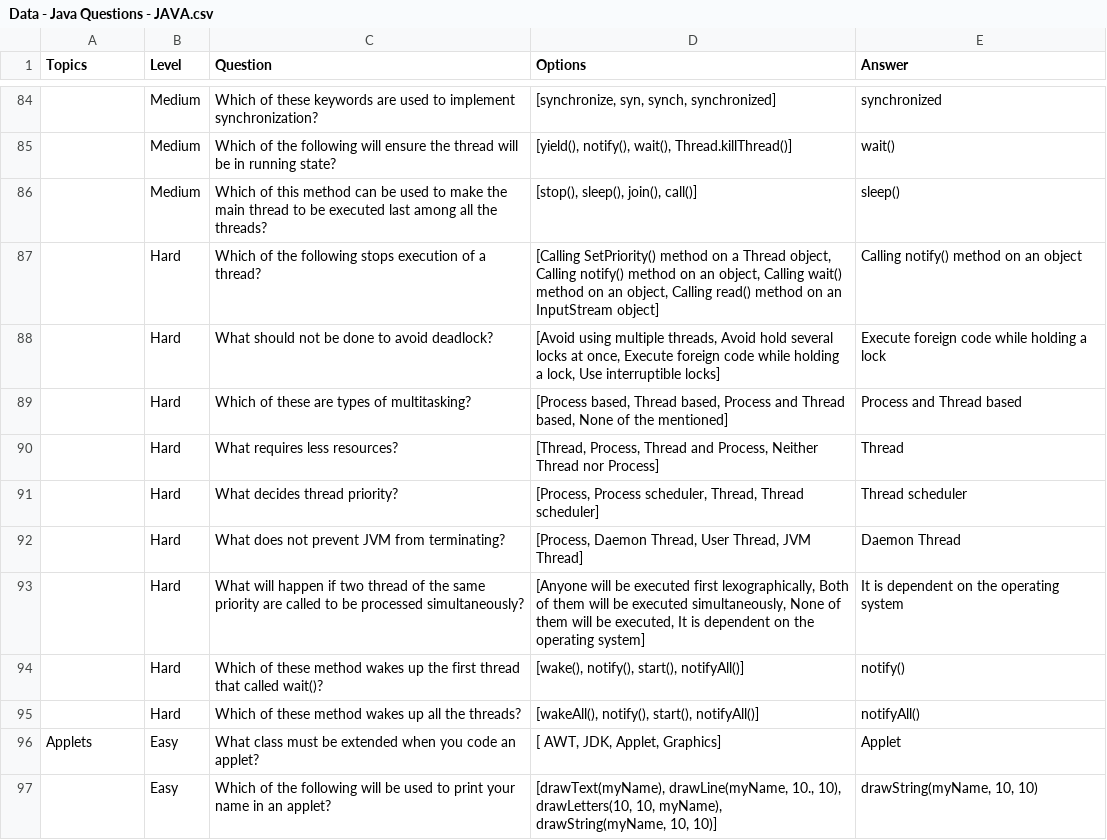
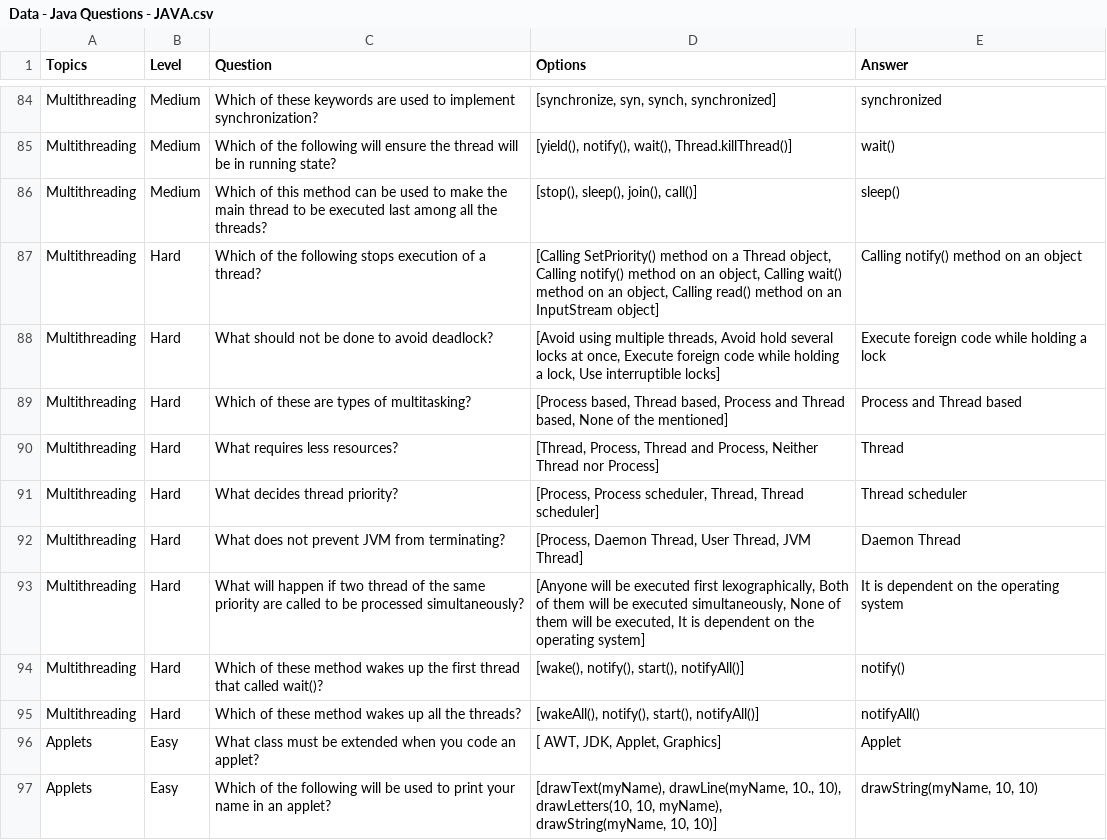
Before and after one commit to Anisha-Vulli/Practicum, a CSV file: Data - Java Questions - JAVA.csv, drawn as a sheet; only a part is shown, gaps mark what is left out; the diff covers the shown part only; the diff names each change by its address in the sheet, - before the commit and + after, or states it on an @@ line.

Commit message:
7th may

```diff
--- a/Data - Java Questions - JAVA.csv
+++ b/Data - Java Questions - JAVA.csv
-A84:A95 (Topics): (empty)
+A84:A95 (Topics): Multithreading
-A97 (Topics): (empty)
+A97 (Topics): Applets
```
Also changed, not shown: 118 edited cells elsewhere in this file.
